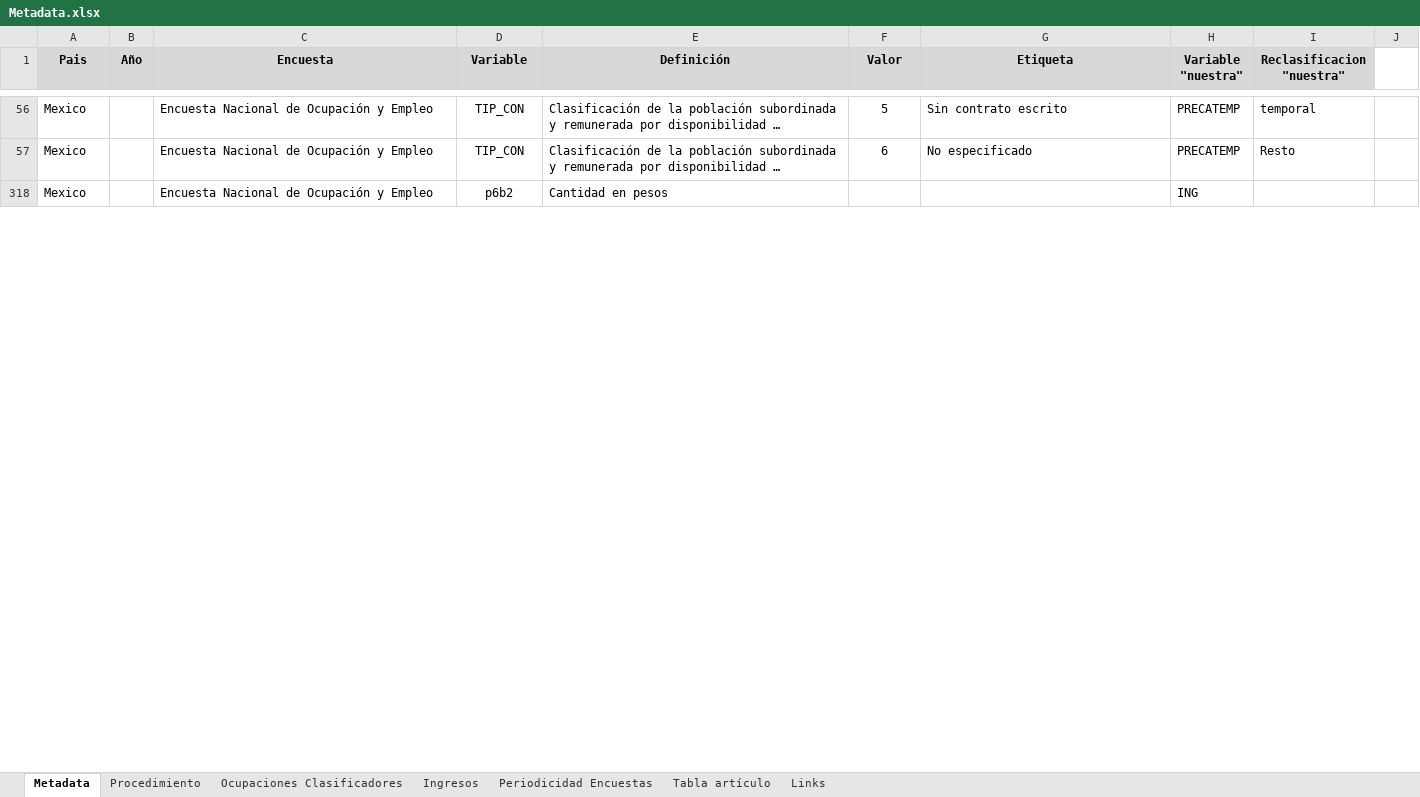
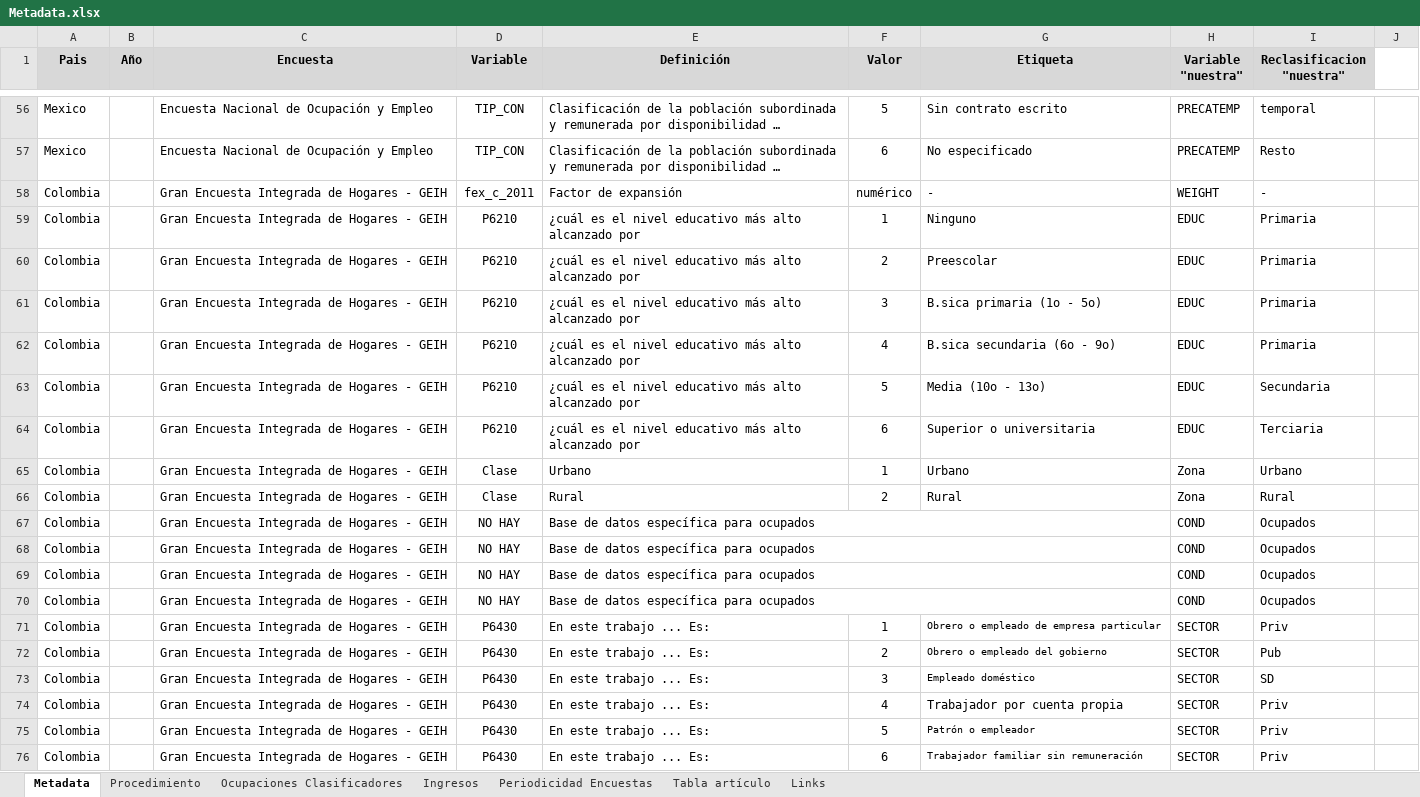
Before and after one commit to Guidowe/precariedad.mundial, an Excel workbook: Metadata.xlsx, sheet Metadata, drawn as a sheet; only a part is shown, gaps mark what is left out; the shorter side is filled out with more unchanged rows; long unchanged cells end in …; values as stored, in another font and other column widths than the file's, no borders; the diff covers the shown part only; the diff names each change by its address in the sheet, - before the commit and + after, or states it on an @@ line.

Commit message:
colombia y a arg

```diff
--- a/Metadata.xlsx (sheet Metadata)
+++ b/Metadata.xlsx (sheet Metadata)
@@ row 58 unhidden: Colombia |  | Gran Encuesta Integrada de Hogares - GEIH | fex_c_2011 | Factor de expansión | numérico | - | WEIGHT | - @@
+row 59: Colombia |  | Gran Encuesta Integrada de Hogares - GEIH | P6210 | ¿cuál es el nivel educativo más alto alcanzado por | 1 | Ninguno | EDUC | Primaria
+row 60: Colombia |  | Gran Encuesta Integrada de Hogares - GEIH | P6210 | ¿cuál es el nivel educativo más alto alcanzado por | 2 | Preescolar | EDUC | Primaria
+row 61: Colombia |  | Gran Encuesta Integrada de Hogares - GEIH | P6210 | ¿cuál es el nivel educativo más alto alcanzado por | 3 | B.sica primaria (1o - 5o) | EDUC | Primaria
+row 62: Colombia |  | Gran Encuesta Integrada de Hogares - GEIH | P6210 | ¿cuál es el nivel educativo más alto alcanzado por | 4 | B.sica secundaria (6o - 9o) | EDUC | Primaria
+row 63: Colombia |  | Gran Encuesta Integrada de Hogares - GEIH | P6210 | ¿cuál es el nivel educativo más alto alcanzado por | 5 | Media (10o - 13o) | EDUC | Secundaria
+row 64: Colombia |  | Gran Encuesta Integrada de Hogares - GEIH | P6210 | ¿cuál es el nivel educativo más alto alcanzado por | 6 | Superior o universitaria | EDUC | Terciaria
@@ row 65 unhidden: Colombia |  | Gran Encuesta Integrada de Hogares - GEIH | Clase | Urbano | 1 | Urbano | Zona | Urbano @@
@@ row 66 unhidden: Colombia |  | Gran Encuesta Integrada de Hogares - GEIH | Clase | Rural | 2 | Rural | Zona | Rural @@
@@ row 67 unhidden: Colombia |  | Gran Encuesta Integrada de Hogares - GEIH | NO HAY | Base de datos específica para ocupados |  |  | COND | Ocupados @@
@@ row 68 unhidden: Colombia |  | Gran Encuesta Integrada de Hogares - GEIH | NO HAY | Base de datos específica para ocupados |  |  | COND | Ocupados @@
@@ row 69 unhidden: Colombia |  | Gran Encuesta Integrada de Hogares - GEIH | NO HAY | Base de datos específica para ocupados |  |  | COND | Ocupados @@
@@ row 70 unhidden: Colombia |  | Gran Encuesta Integrada de Hogares - GEIH | NO HAY | Base de datos específica para ocupados |  |  | COND | Ocupados @@
@@ row 71 unhidden: Colombia |  | Gran Encuesta Integrada de Hogares - GEIH | P6430 | En este trabajo ... Es: | 1 | Obrero o empleado de empresa particular | SECTOR | Priv @@
@@ row 72 unhidden: Colombia |  | Gran Encuesta Integrada de Hogares - GEIH | P6430 | En este trabajo ... Es: | 2 | Obrero o empleado del gobierno | SECTOR | Pub @@
@@ row 73 unhidden: Colombia |  | Gran Encuesta Integrada de Hogares - GEIH | P6430 | En este trabajo ... Es: | 3 | Empleado doméstico | SECTOR | SD @@
@@ row 74 unhidden: Colombia |  | Gran Encuesta Integrada de Hogares - GEIH | P6430 | En este trabajo ... Es: | 4 | Trabajador por cuenta propia | SECTOR | Priv @@
@@ row 75 unhidden: Colombia |  | Gran Encuesta Integrada de Hogares - GEIH | P6430 | En este trabajo ... Es: | 5 | Patrón o empleador | SECTOR | Priv @@
@@ row 76 unhidden: Colombia |  | Gran Encuesta Integrada de Hogares - GEIH | P6430 | En este trabajo ... Es: | 6 | Trabajador familiar sin remuneración | SECTOR | Priv @@
```
Also changed, not shown: 4 added rows and 102 hidden or unhidden rows elsewhere in this sheet, 5 other files.
